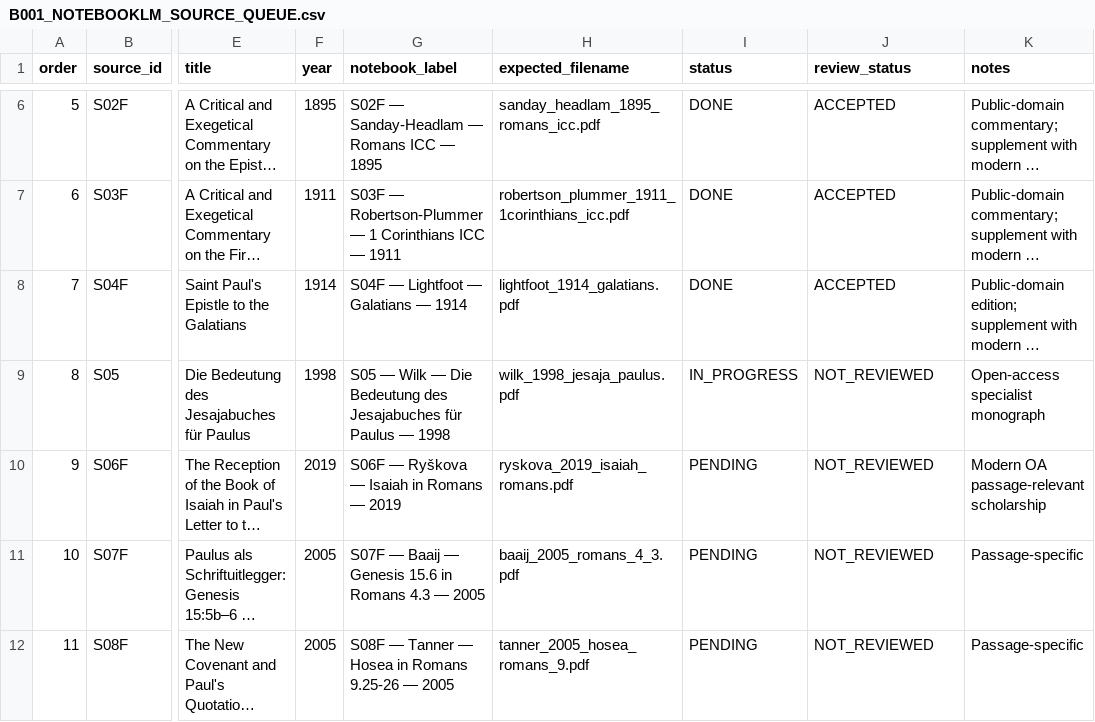
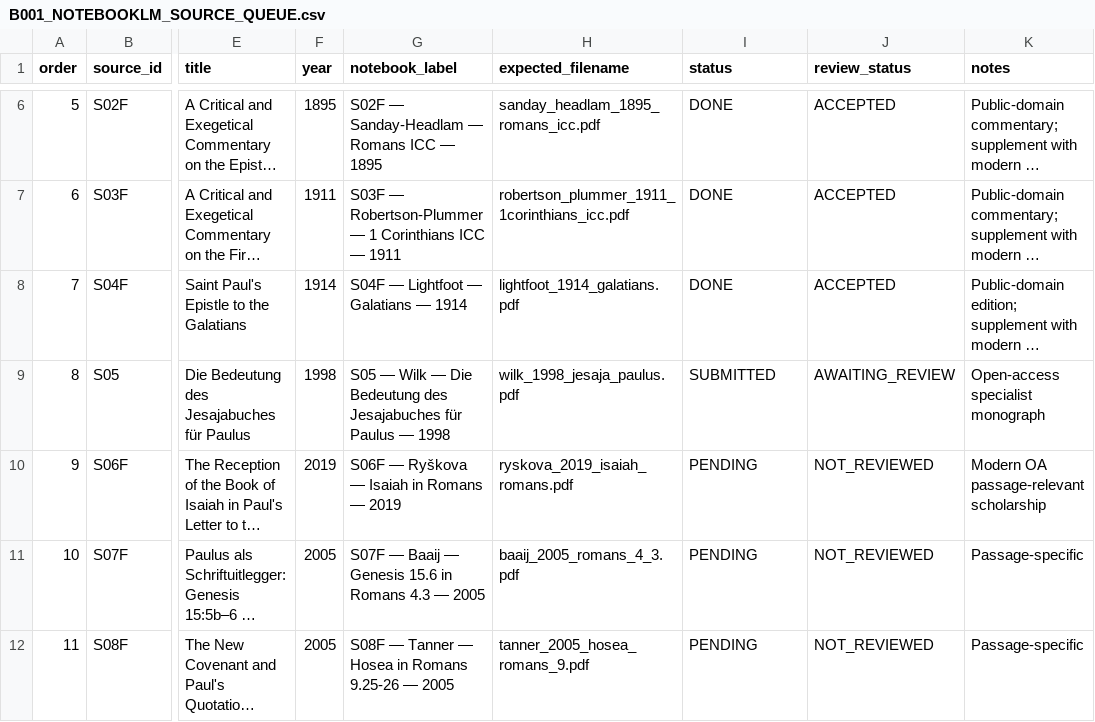
Before and after one commit to aguacatero/septuagint-diaspora-book, a CSV file: research-queue/B001_NOTEBOOKLM_SOURCE_QUEUE.csv, drawn as a sheet; only a part is shown, gaps mark what is left out; long unchanged cells end in …; the diff names each change by its address in the sheet, - before the commit and + after, or states it on an @@ line.

Commit message:
feat(B001): submit S05 Wilk (1998) research packet for independent review
- Acquire and authenticate open-access digital scan of Florian Wilk (1998 Jesaja Paulus) via MDZ (URN urn:nbn:de:bvb:12-bsb00044375-3)
- Stage S05 as sole active source in SDP-B001-EXTRACT and execute NotebookLM Prompts 0-6
- Produce 10-artifact S05 evidence packet with 11 verified evidence rows in citation_ledger.csv
- Build reproducible full-volume negative search verification script (scripts/verify_s05_negative_search.py) with 10 positive controls and Stellenregister verification (8/8 structural sections passed)
- Add authorial index fixture and scripture ledger fixtures to tests/fixtures/
- Add S05 unit tests to tests/test_citation_ledger_crosswalk.py (101 tests passing)
- Update README.md status, research-queue state, and arm B001_CHATGPT_REVIEW_REQUEST.md for Round 1 review

```diff
--- a/research-queue/B001_NOTEBOOKLM_SOURCE_QUEUE.csv
+++ b/research-queue/B001_NOTEBOOKLM_SOURCE_QUEUE.csv
-I9 (status): IN_PROGRESS
+I9 (status): SUBMITTED
-J9 (review_status): NOT_REVIEWED
+J9 (review_status): AWAITING_REVIEW
```
Also changed, not shown: 18 other files.
